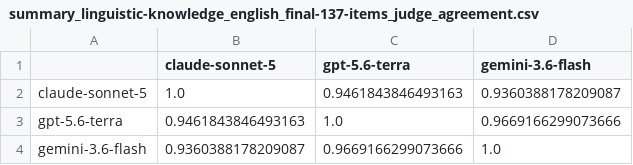
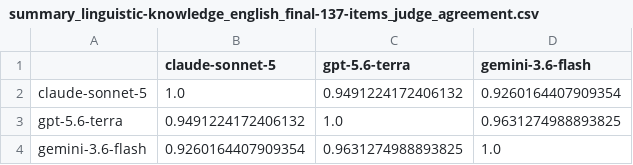
Before and after one commit to Fab-Inc/qa-benchmarks-monorepo, a CSV file: benchmarks/linguistic_knowledge_benchmark/results/summary_linguistic-knowledge_english_final-137-items_judge_agreement.csv, drawn as a sheet.

```diff
--- a/benchmarks/linguistic_knowledge_benchmark/results/summary_linguistic-knowledge_english_final-137-items_judge_agreement.csv
+++ b/benchmarks/linguistic_knowledge_benchmark/results/summary_linguistic-knowledge_english_final-137-items_judge_agreement.csv
@@ -1,4 +1,4 @@
 ,claude-sonnet-5,gpt-5.6-terra,gemini-3.6-flash
-claude-sonnet-5,1.0,0.9461843846493163,0.9360388178209087
-gpt-5.6-terra,0.9461843846493163,1.0,0.9669166299073666
-gemini-3.6-flash,0.9360388178209087,0.9669166299073666,1.0
+claude-sonnet-5,1.0,0.9491224172406132,0.9260164407909354
+gpt-5.6-terra,0.9491224172406132,1.0,0.9631274988893825
+gemini-3.6-flash,0.9260164407909354,0.9631274988893825,1.0
```
Also changed, not shown: benchmarks/linguistic_knowledge_benchmark/data/models.csv, benchmarks/linguistic_knowledge_benchmark/results/summary_linguistic-knowledge_kiswahili_final-135-items_judge_agreement.csv, 42 other files.
